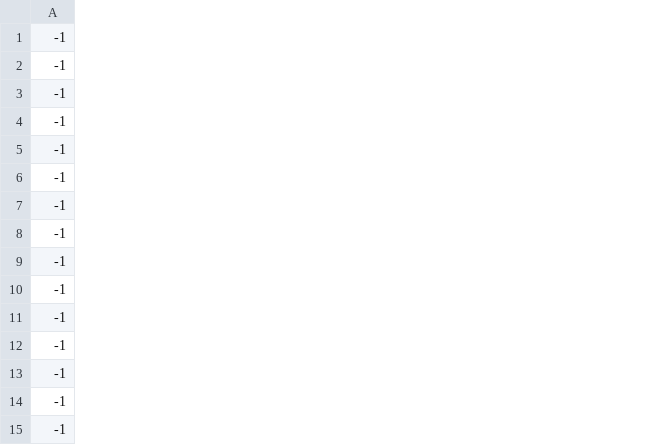
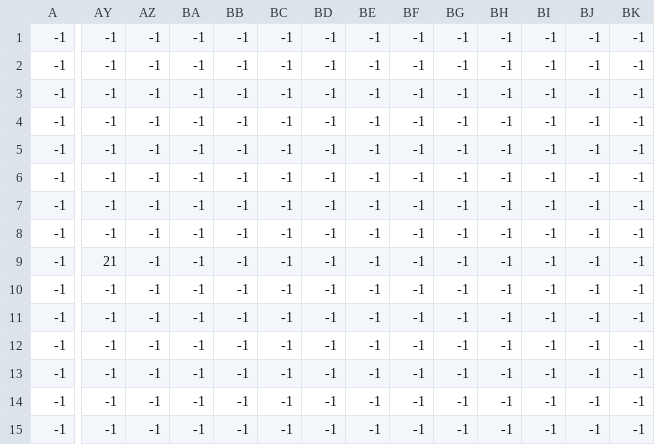
Before and after one commit to SHTFN/YandexGame, a CSV file: data/levels/level1/level_1_enemies.csv, drawn as a sheet; only a part is shown, gaps mark what is left out; the diff covers the shown part only; the diff names each change by its address in the sheet, - before the commit and + after, or states it on an @@ line.

```diff
--- a/data/levels/level1/level_1_enemies.csv
+++ b/data/levels/level1/level_1_enemies.csv
+column AY, rows 1-15: -1 | -1 | -1 | -1 | -1 | -1 | -1 | -1 | 21 | -1 | -1 | -1 | -1 | -1 | -1
+column AZ, rows 1-15: all -1
+column BA, rows 1-15: all -1
+column BB, rows 1-15: all -1
+column BC, rows 1-15: all -1
+column BD, rows 1-15: all -1
+column BE, rows 1-15: all -1
+column BF, rows 1-15: all -1
+column BG, rows 1-15: all -1
+column BH, rows 1-15: all -1
+column BI, rows 1-15: all -1
+column BJ, rows 1-15: all -1
+column BK, rows 1-15: all -1
```
Also changed, not shown: 9 added columns and 3 edited cells elsewhere in this file, data/levels/level1/level_1_Coins.csv, data/levels/level1/level_1_constraints.csv, 11 other files.
